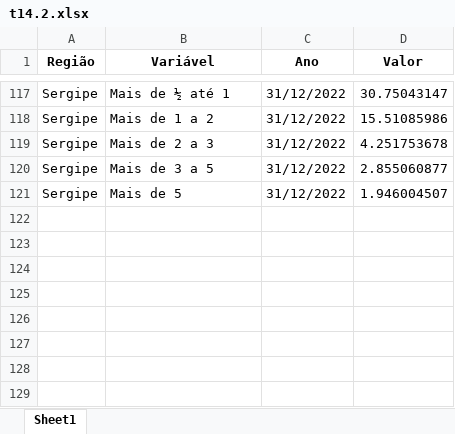
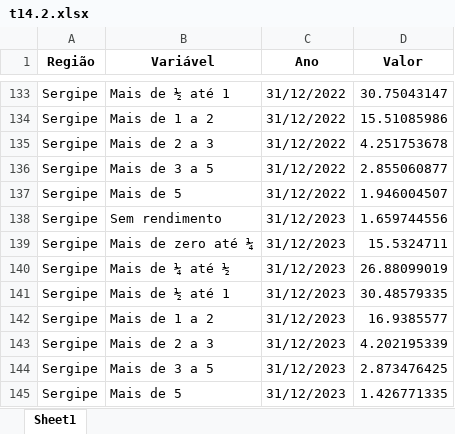
Before and after one commit to anuariosocieconomico/T25, an Excel workbook: Data/t14.2.xlsx, sheet Sheet1, drawn as a sheet; only a part is shown, gaps mark what is left out; values as stored, in another font and other column widths than the file's, no borders; the diff covers the shown part only; the diff names each change by its address in the sheet, - before the commit and + after, or states it on an @@ line.

```diff
--- a/Data/t14.2.xlsx (sheet Sheet1)
+++ b/Data/t14.2.xlsx (sheet Sheet1)
+row 138: Sergipe | Sem rendimento | 31/12/2023 | 1.659744556
+row 139: Sergipe | Mais de zero até ¼ | 31/12/2023 | 15.5324711
+row 140: Sergipe | Mais de ¼ até ½ | 31/12/2023 | 26.88099019
+row 141: Sergipe | Mais de ½ até 1 | 31/12/2023 | 30.48579335
+row 142: Sergipe | Mais de 1 a 2 | 31/12/2023 | 16.9385577
+row 143: Sergipe | Mais de 2 a 3 | 31/12/2023 | 4.202195339
+row 144: Sergipe | Mais de 3 a 5 | 31/12/2023 | 2.873476425
+row 145: Sergipe | Mais de 5 | 31/12/2023 | 1.426771335
```
Also changed, not shown: 16 added rows elsewhere in this sheet, Data/g13.6.xlsx, Data/g16.3.xlsx, 27 other files.
